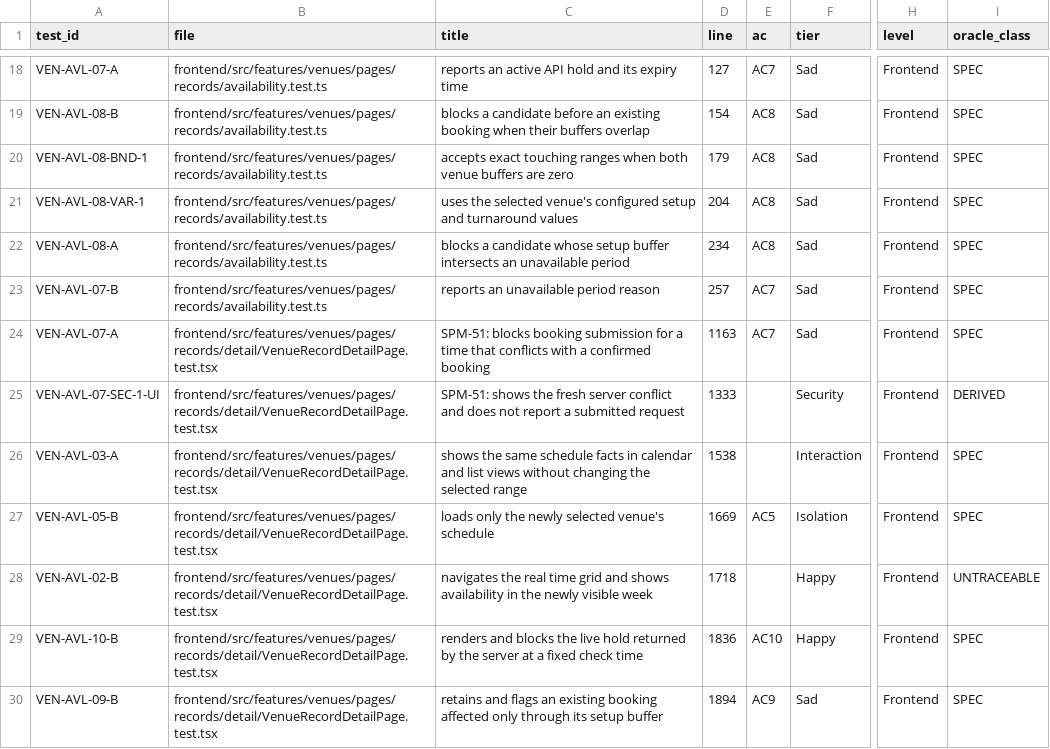
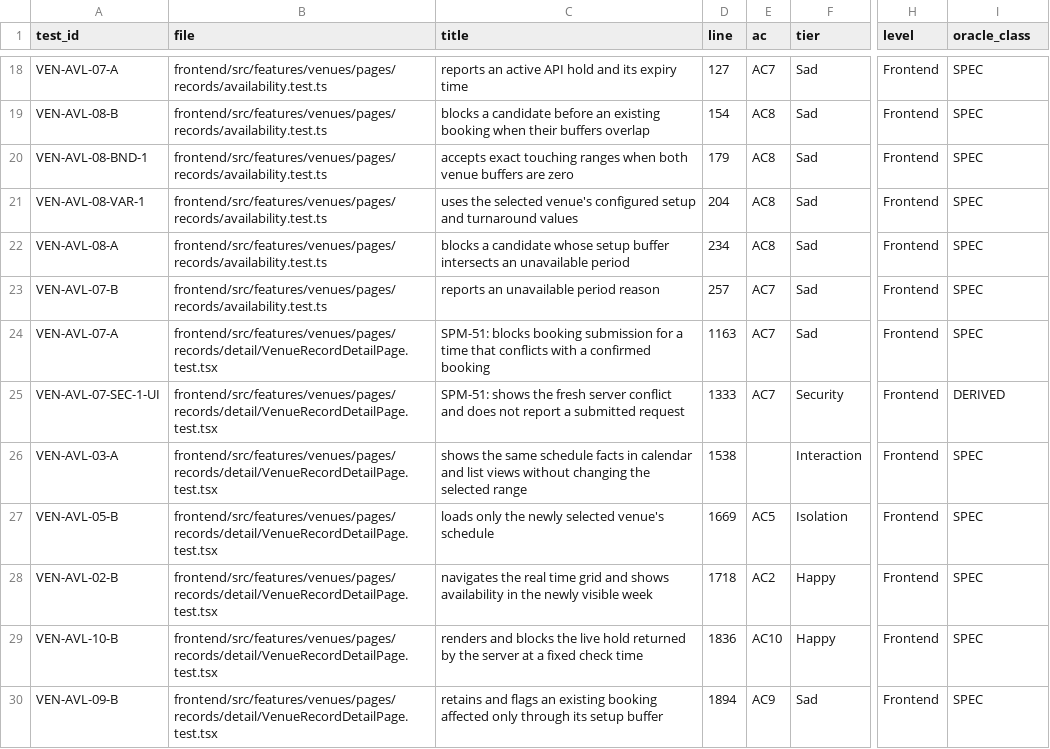
Before and after one commit to IS212-G5-T2/IS212-G5-T2, a CSV file: docs/test-cases/workflow/records/SPM-51.csv, drawn as a sheet; only a part is shown, gaps mark what is left out; the diff names each change by its address in the sheet, - before the commit and + after, or states it on an @@ line.

```diff
--- a/docs/test-cases/workflow/records/SPM-51.csv
+++ b/docs/test-cases/workflow/records/SPM-51.csv
-E25 (ac): (empty)
+E25 (ac): AC7
-E28 (ac): (empty)
+E28 (ac): AC2
-I28 (oracle_class): UNTRACEABLE
+I28 (oracle_class): SPEC
```
